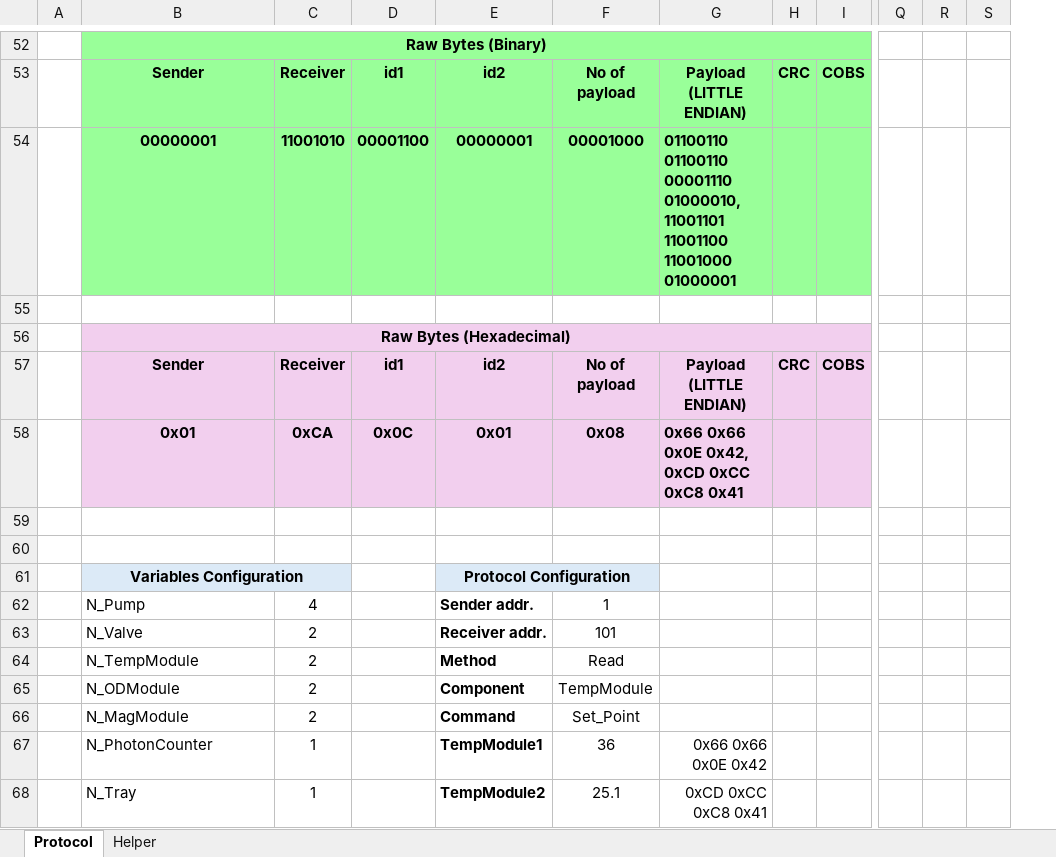
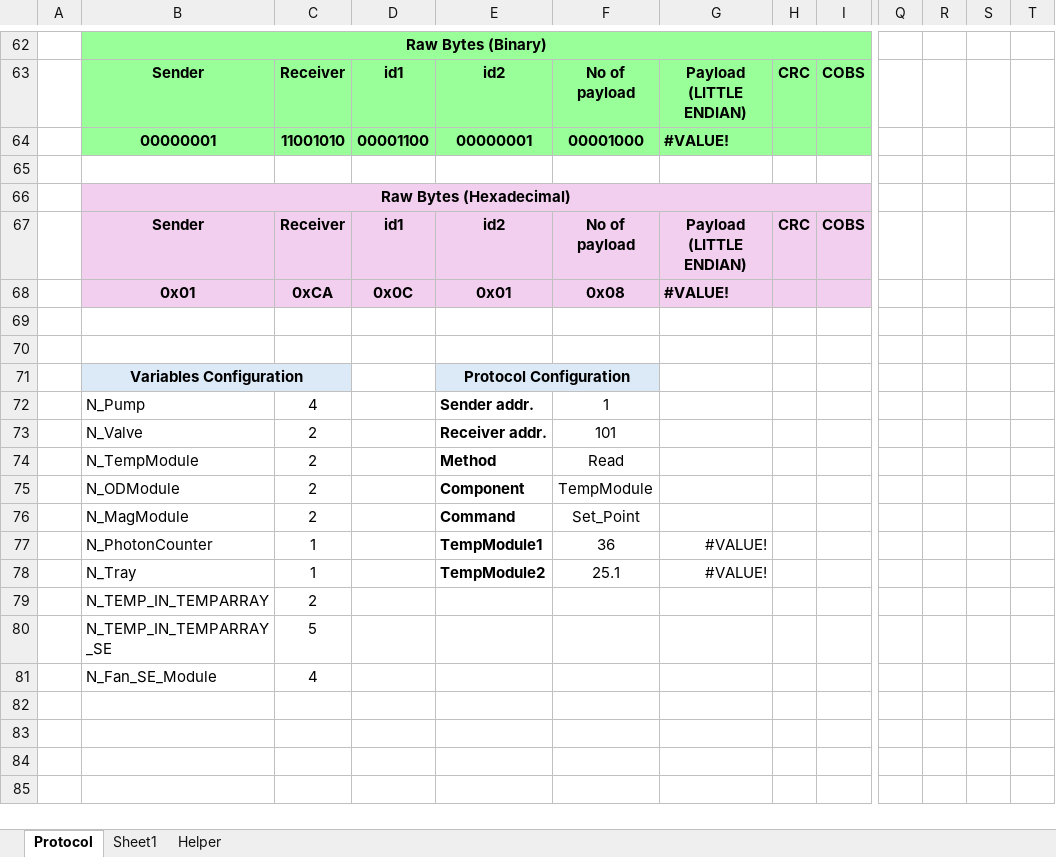
Before and after one commit to Patipolt/evoflow_control_entity, an Excel workbook: doc/EvoFlow_Protocol.xlsm, sheet Protocol, drawn as a sheet; only a part is shown, gaps mark what is left out; values as stored, in another font and other column widths than the file's, no borders; charts and pictures not drawn; removed rows and columns are numbered as before the commit, all else as after; rows hold the shown columns only; the diff covers the shown part only; the diff names each change by its address in the sheet, - before the commit and + after, or states it on an @@ line.

```diff
--- a/doc/EvoFlow_Protocol.xlsm (sheet Protocol)
+++ b/doc/EvoFlow_Protocol.xlsm (sheet Protocol)
+sheet tab: Sheet1
-column S, empty
+column S, empty
+column T, empty
-G64: 01100110 01100110 00001110 01000010, 11001101 11001100 11001000 01000001
+G64: #VALUE!
-G68: 0x66 0x66 0x0E 0x42, 0xCD 0xCC 0xC8 0x41
+G68: #VALUE!
-G77: 0x66 0x66 0x0E 0x42
+G77: #VALUE!
-G78: 0xCD 0xCC 0xC8 0x41
+G78: #VALUE!
+row 79:  | N_TEMP_IN_TEMPARRAY | 2
+row 80:  | N_TEMP_IN_TEMPARRAY_SE | 5
+row 81:  | N_Fan_SE_Module | 4
```
Also changed, not shown: 10 added rows and 11 edited cells elsewhere in this sheet, formulas that keep their value, charts or pictures, 9 other files.
